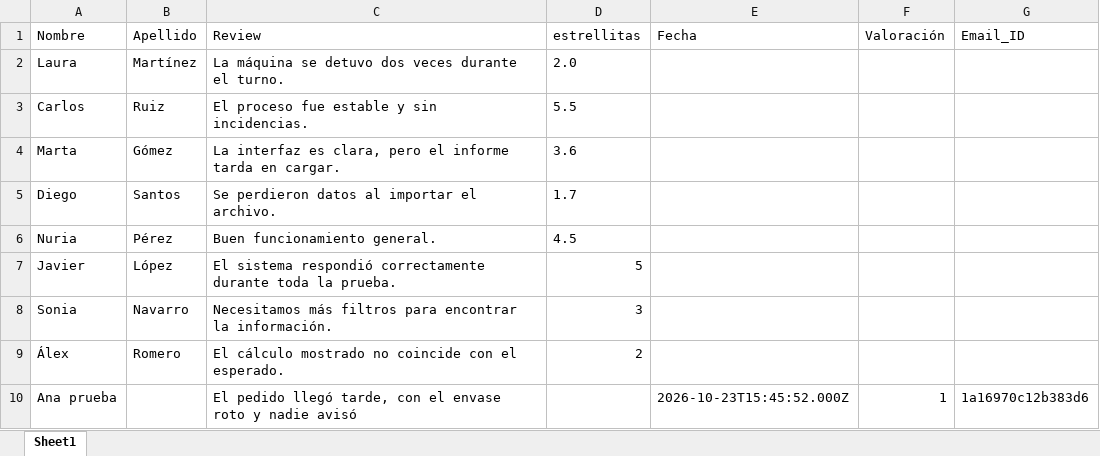
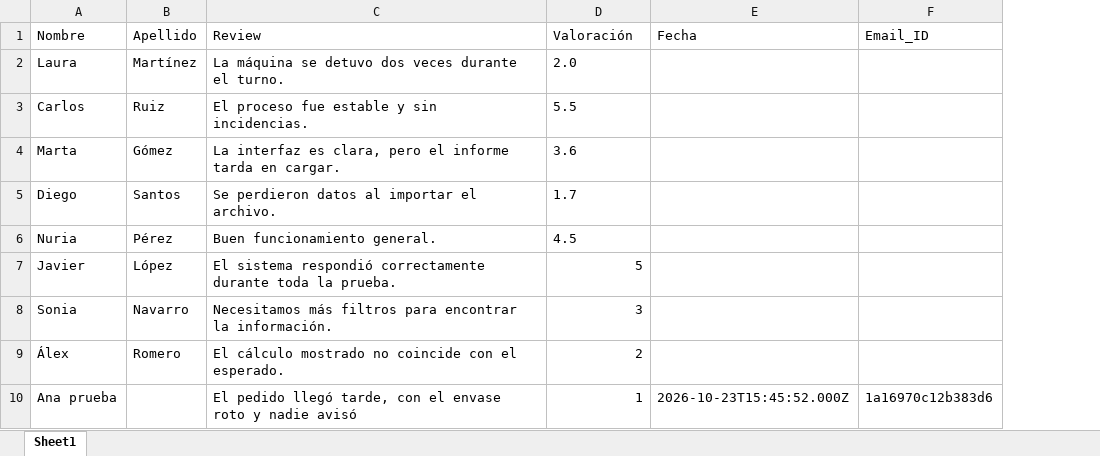
Before and after one commit to alanaolivieri/n8n-automation, an Excel workbook: data/reviews-clients.xlsx, sheet Sheet1, drawn as a sheet; values as stored, in another font and other column widths than the file's, no borders; the diff names each change by its address in the sheet, - before the commit and + after, or states it on an @@ line.

Commit message:
update data columns

```diff
--- a/data/reviews-clients.xlsx (sheet Sheet1)
+++ b/data/reviews-clients.xlsx (sheet Sheet1)
-column F (Valoración), row 10: 1
-D1: estrellitas
+D1: Valoración
-D10 (Valoración): (empty)
+D10 (Valoración): 1
```
